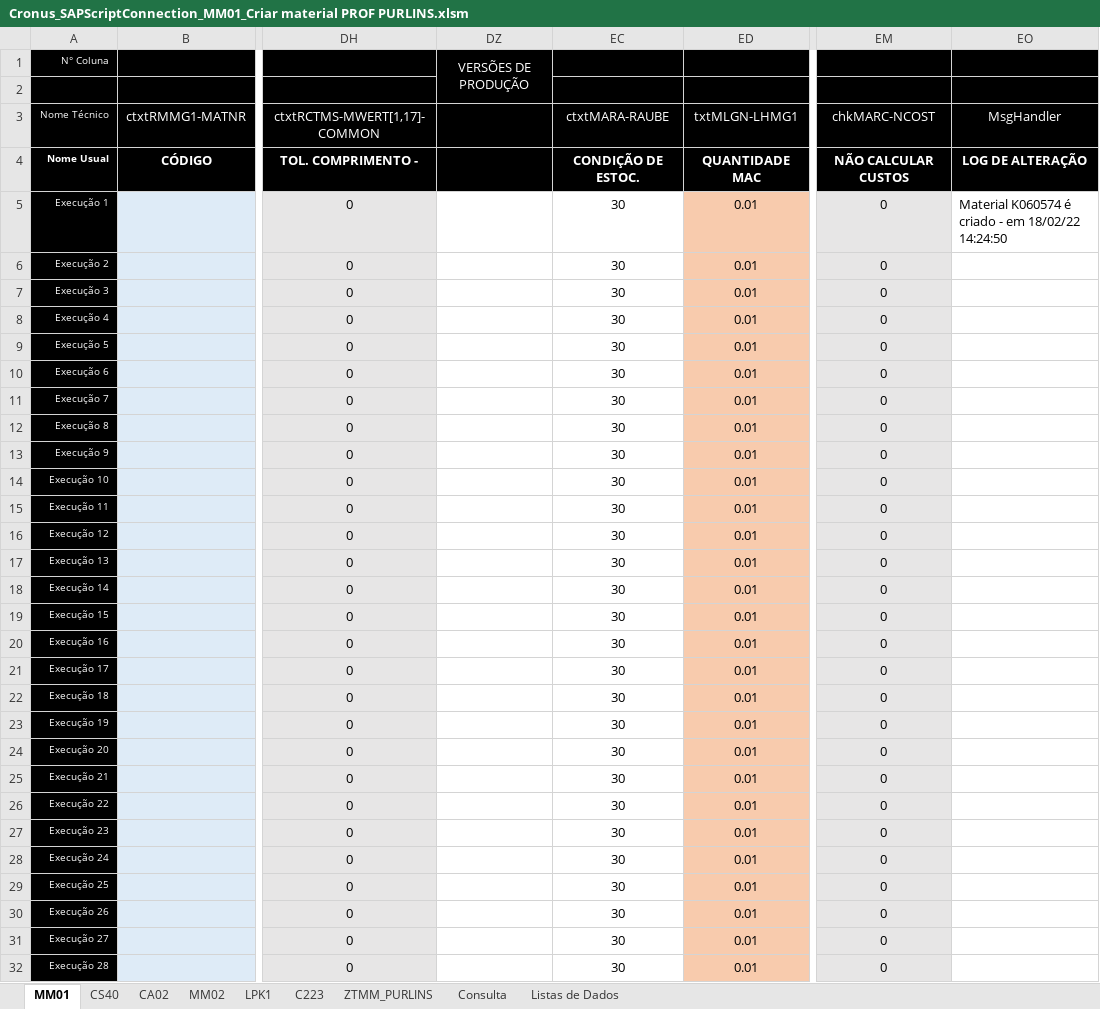
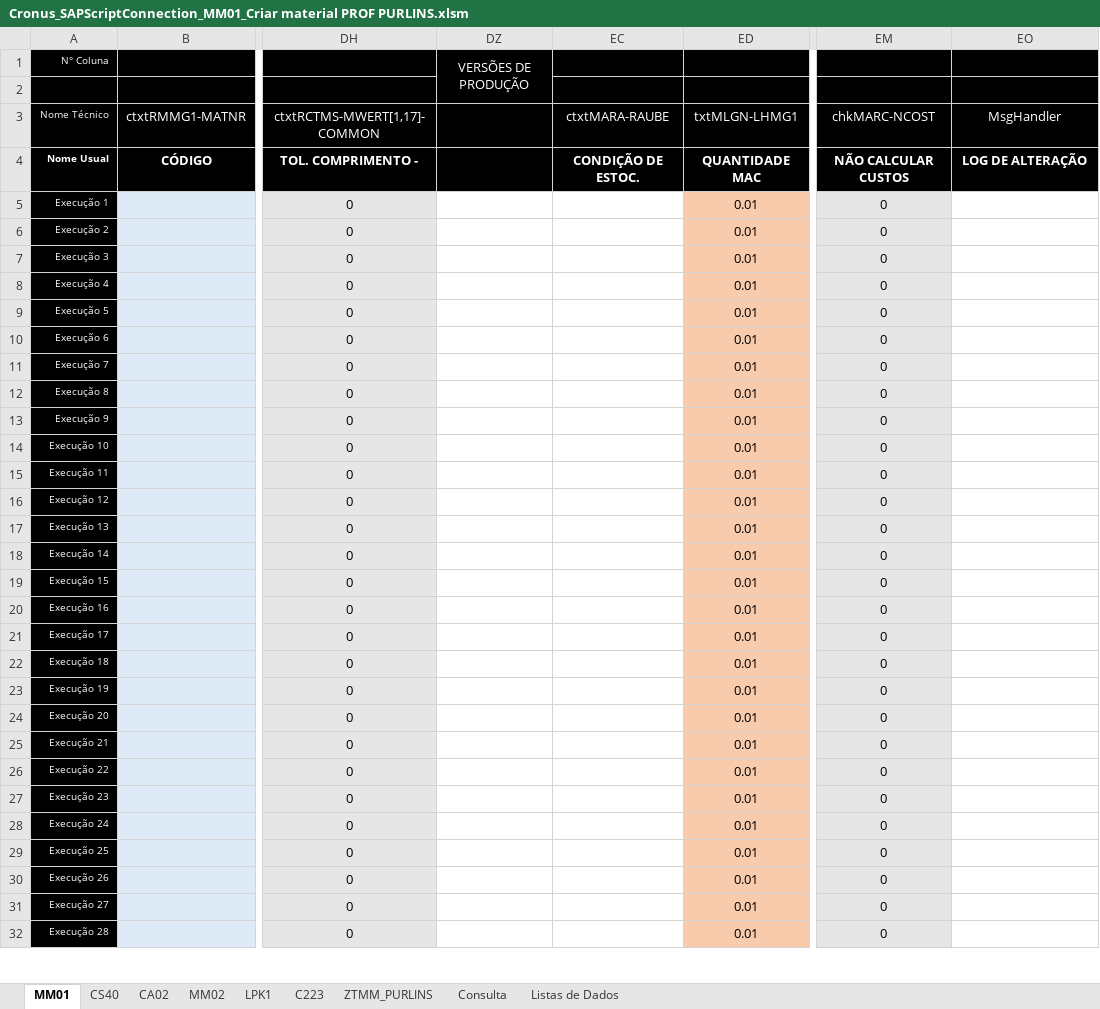
Before and after one commit to BoffArthur/22.-Cronus, an Excel workbook: Excel/Workbooks/SAP Script Connection/Not Applied/Cronus_SAPScriptConnection_MM01_Criar material PROF PURLINS.xlsm, sheet MM01, drawn as a sheet; only a part is shown, gaps mark what is left out; values as stored, in another font and other column widths than the file's, no borders; charts and pictures and conditional formats not drawn; the diff covers the shown part only; the diff names each change by its address in the sheet, - before the commit and + after, or states it on an @@ line.

```diff
--- a/Excel/Workbooks/SAP Script Connection/Not Applied/Cronus_SAPScriptConnection_MM01_Criar material PROF PURLINS.xlsm (sheet MM01)
+++ b/Excel/Workbooks/SAP Script Connection/Not Applied/Cronus_SAPScriptConnection_MM01_Criar material PROF PURLINS.xlsm (sheet MM01)
-EC5:EC32: 30
+EC5:EC32: (empty)
-EO5: Material K060574 é criado - em 18/02/22 14:24:50
+EO5: (empty)
```
Also changed, not shown: 22 edited cells elsewhere in this sheet, sheet C223, hidden cells, Excel/Workbooks/SAP Script Connection/Cronus_SAPScriptConnection_MM01_Criar material PROF.xlsm, Excel/Workbooks/SAP Script Connection/Cronus_SAPScriptConnection_MM01_Criar material VMAT+HALB.xlsm, 19 other files.
